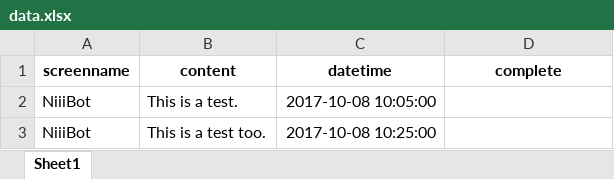
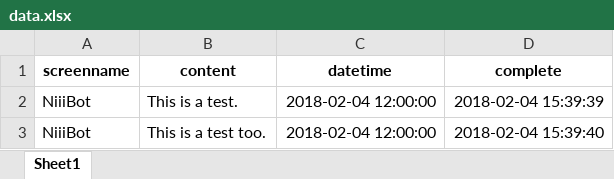
Before and after one commit to ThePublicGoodProjects/outreach_bot, an Excel workbook: data.xlsx, sheet Sheet1, drawn as a sheet; values as stored, in another font and other column widths than the file's, no borders; the diff names each change by its address in the sheet, - before the commit and + after, or states it on an @@ line.

```diff
--- a/data.xlsx (sheet Sheet1)
+++ b/data.xlsx (sheet Sheet1)
-C2 (datetime): 2017-10-08 10:05:00
+C2 (datetime): 2018-02-04 12:00:00
-D2 (complete): (empty)
+D2 (complete): 2018-02-04 15:39:39
-C3 (datetime): 2017-10-08 10:25:00
+C3 (datetime): 2018-02-04 12:00:00
-D3 (complete): (empty)
+D3 (complete): 2018-02-04 15:39:40
```
Also changed, not shown: 3 other files.
